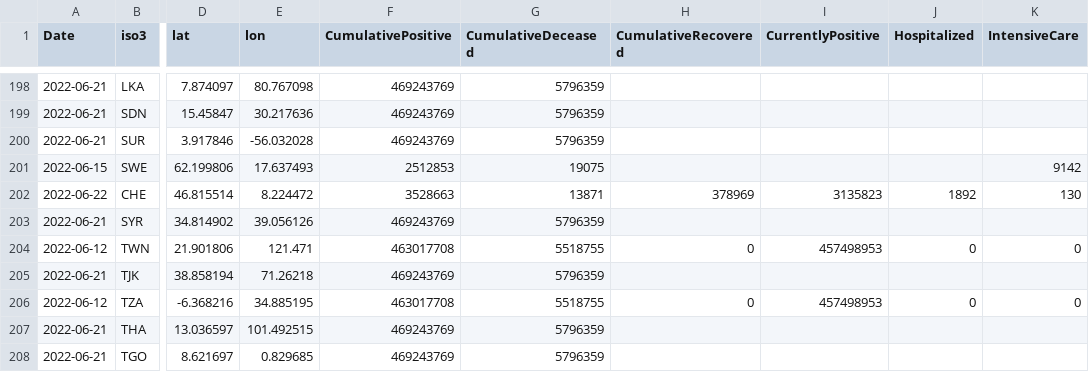
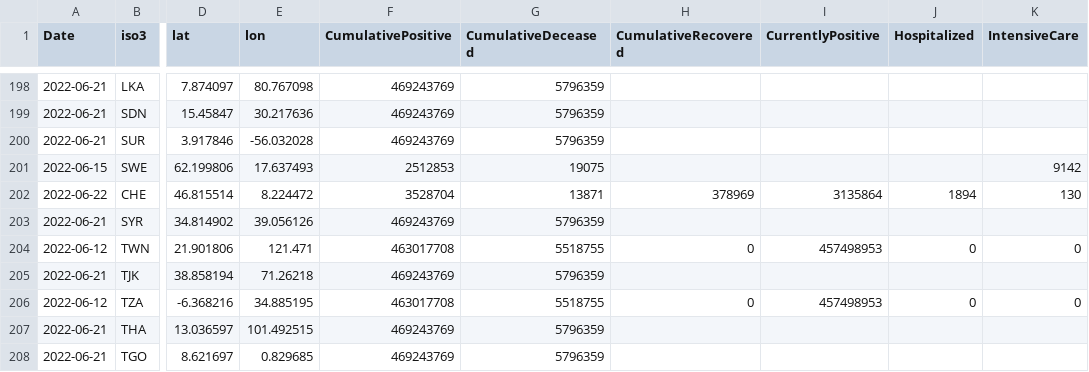
Before and after one commit to romyhansum/COVID-19, a CSV file: data-by-country/jrc-covid-19-countries-20220622.csv, drawn as a sheet; only a part is shown, gaps mark what is left out; the diff names each change by its address in the sheet, - before the commit and + after, or states it on an @@ line.

```diff
--- a/data-by-country/jrc-covid-19-countries-20220622.csv
+++ b/data-by-country/jrc-covid-19-countries-20220622.csv
-F202 (CumulativePositive): 3528663
+F202 (CumulativePositive): 3528704
-I202 (CurrentlyPositive): 3135823
+I202 (CurrentlyPositive): 3135864
-J202 (Hospitalized): 1892
+J202 (Hospitalized): 1894
```
Also changed, not shown: data-by-country/jrc-covid-19-countries-latest.csv, data-of-world/jrc-covid-19-world-latest.csv, 5 other files.
